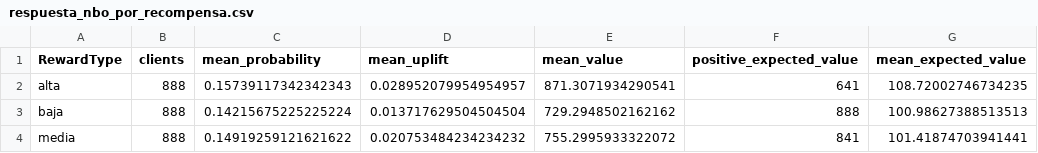
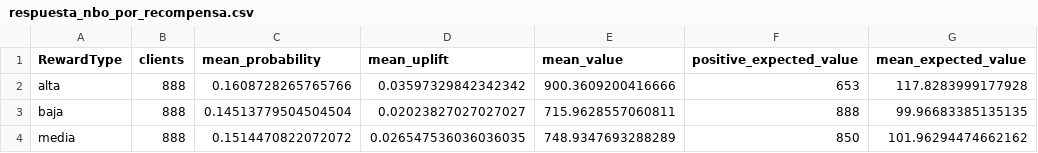
Before and after one commit to milagrossanchez/proyecto-integrador-ai-engineer, a CSV file: reports/metrics/respuesta_nbo_por_recompensa.csv, drawn as a sheet.

Commit message:
Restaura data/CasinoPalacioReal.bak (incluye ext.* y ml.*) y entrena NBO calibrado + riesgo supervisado
Con el backup completo restaurado (Hillstrom 64k filas, Criteo ~14M filas,
datasets de juego responsable, esquema ml.* de las etapas 1-4 ya publicado),
se pudieron correr por primera vez en este equipo los scripts que antes
estaban bloqueados por falta de datos:

- scripts/prepare_risk_data.py + train_supervised_risk.py: ABT de riesgo
  supervisado (12307 filas, 2073 usuarios) y modelo entrenado
  (ROC-AUC 0.79, ECE 0.012 - bien calibrado). Artefacto en
  models_store/modelo_riesgo_supervisado.joblib (no versionado).
- scripts/train_response_nbo.py: NBO calibrado anclado a evidencia real
  Hillstrom/Criteo. models_store/modelo_respuesta_nbo_calibrado.joblib.
- scripts/run_allocation.py (etapa 4, via SQL): 781 clientes asignados,
  valor esperado total 77083 vs 575.73 del baseline V1.

La app ya lo recoge solo (el fallback de _modelos() detecta el .joblib
calibrado y lo usa) - no hizo falta tocar la logica, solo actualizar el
docstring que ya no aplicaba.

sql/README.md: documenta data/CasinoPalacioReal.bak (~365 MB, con ext.*/ml.*)
como el backup completo, y los 4 comandos para regenerar los artefactos
locales a partir de el.

Se versionan los metrics/*.json y *.csv (texto, chico) con los resultados
reales de esta corrida, reemplazando los de la corrida de Henry que traia
el commit anterior. Los .bak, parquet y .joblib siguen fuera de git
(.gitignore ya los cubria). 40 pruebas en verde.

```diff
--- a/reports/metrics/respuesta_nbo_por_recompensa.csv
+++ b/reports/metrics/respuesta_nbo_por_recompensa.csv
@@ -1,4 +1,4 @@
 RewardType,clients,mean_probability,mean_uplift,mean_value,positive_expected_value,mean_expected_value
-alta,888,0.15739117342342343,0.028952079954954957,871.3071934290541,641,108.72002746734235
-baja,888,0.14215675225225224,0.013717629504504504,729.2948502162162,888,100.98627388513513
-media,888,0.14919259121621622,0.020753484234234232,755.2995933322072,841,101.41874703941441
+alta,888,0.1608728265765766,0.03597329842342342,900.3609200416666,653,117.8283999177928
+baja,888,0.14513779504504504,0.02023827027027027,715.9628557060811,888,99.96683385135135
+media,888,0.1514470822072072,0.026547536036036035,748.9347693288289,850,101.96294474662162
```
Also changed, not shown: reports/metrics/riesgo_supervisado_por_nivel.csv, 6 other files.
